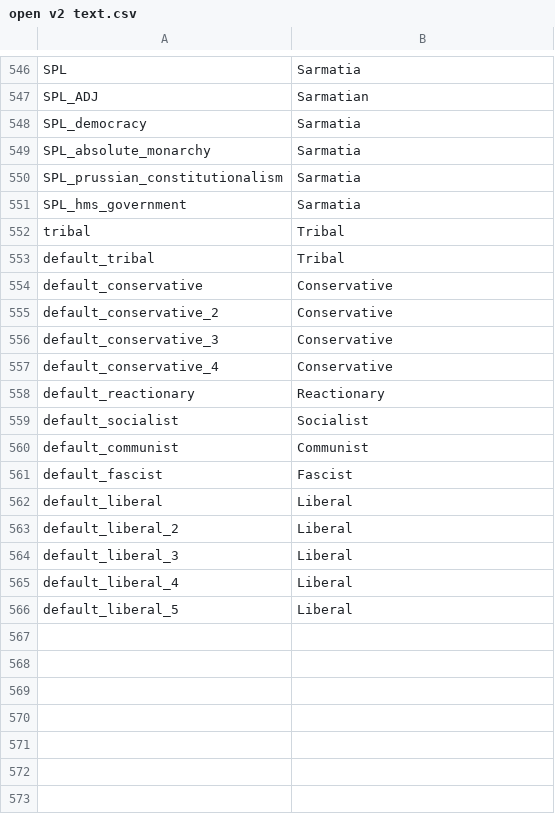
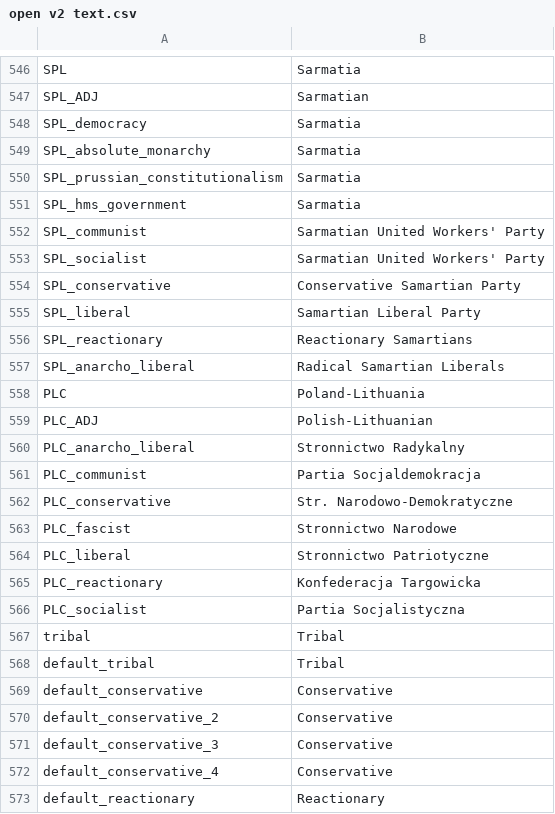
Before and after one commit to Nivaturimika/AHMP, a CSV file: AHPM_MP/localisation/open v2 text.csv, drawn as a sheet; only a part is shown, gaps mark what is left out; the shorter side is filled out with more unchanged rows.

Commit message:
fix spl party names

```diff
--- a/AHPM_MP/localisation/open v2 text.csv
+++ b/AHPM_MP/localisation/open v2 text.csv
@@ -551,2 +551,17 @@ SPL_prussian_constitutionalism;Sarmatia
 SPL_hms_government;Sarmatia
+SPL_communist;Sarmatian United Workers' Party
+SPL_socialist;Sarmatian United Workers' Party
+SPL_conservative;Conservative Samartian Party
+SPL_liberal;Samartian Liberal Party
+SPL_reactionary;Reactionary Samartians
+SPL_anarcho_liberal;Radical Samartian Liberals
+PLC;Poland-Lithuania
+PLC_ADJ;Polish-Lithuanian
+PLC_anarcho_liberal;Stronnictwo Radykalny
+PLC_communist;Partia Socjaldemokracja
+PLC_conservative;Str. Narodowo-Demokratyczne
+PLC_fascist;Stronnictwo Narodowe
+PLC_liberal;Stronnictwo Patriotyczne
+PLC_reactionary;Konfederacja Targowicka
+PLC_socialist;Partia Socjalistyczna
 tribal;Tribal
```
Also changed, not shown: 3 other files.
